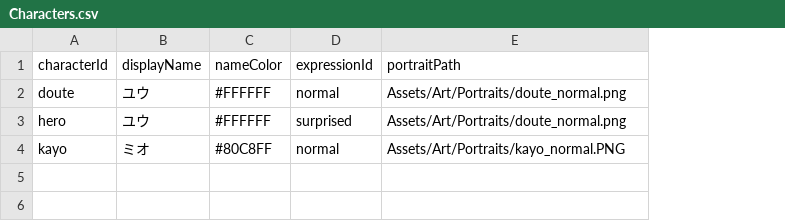
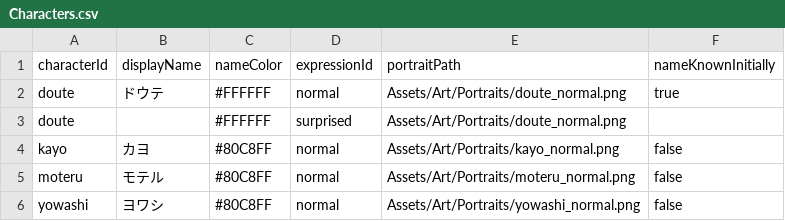
Before and after one commit to takugen31/SousakuTeam8, a CSV file: Assets/Dialogue/CSV/Characters.csv, drawn as a sheet; the diff names each change by its address in the sheet, - before the commit and + after, or states it on an @@ line.

```diff
--- a/Assets/Dialogue/CSV/Characters.csv
+++ b/Assets/Dialogue/CSV/Characters.csv
+column F (nameKnownInitially), rows 2-4: true |  | false
-B2 (displayName): ユウ
+B2 (displayName): ドウテ
-A3 (characterId): hero
+A3 (characterId): doute
-B3 (displayName): ユウ
+B3 (displayName): (empty)
-B4 (displayName): ミオ
+B4 (displayName): カヨ
-E4 (portraitPath): Assets/Art/Portraits/kayo_normal.PNG
+E4 (portraitPath): Assets/Art/Portraits/kayo_normal.png
+row 5: moteru | モテル | #80C8FF | normal | Assets/Art/Portraits/moteru_normal.png | false
+row 6: yowashi | ヨワシ | #80C8FF | normal | Assets/Art/Portraits/yowashi_normal.png | false
```
Also changed, not shown: 49 other files.
